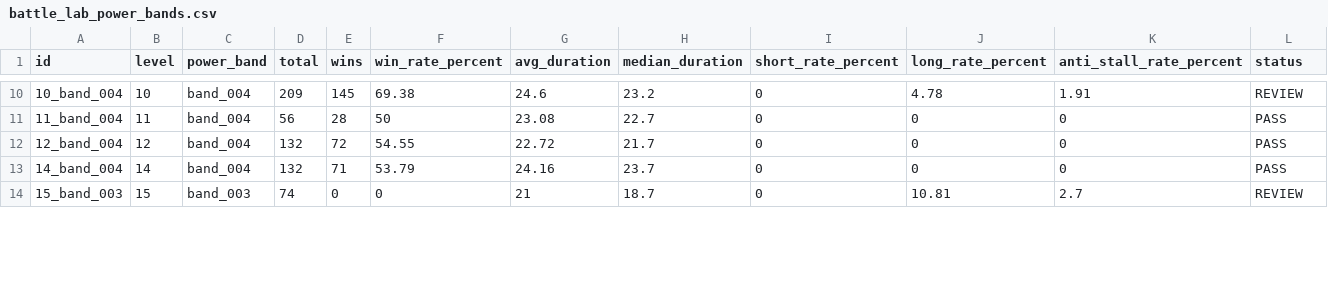
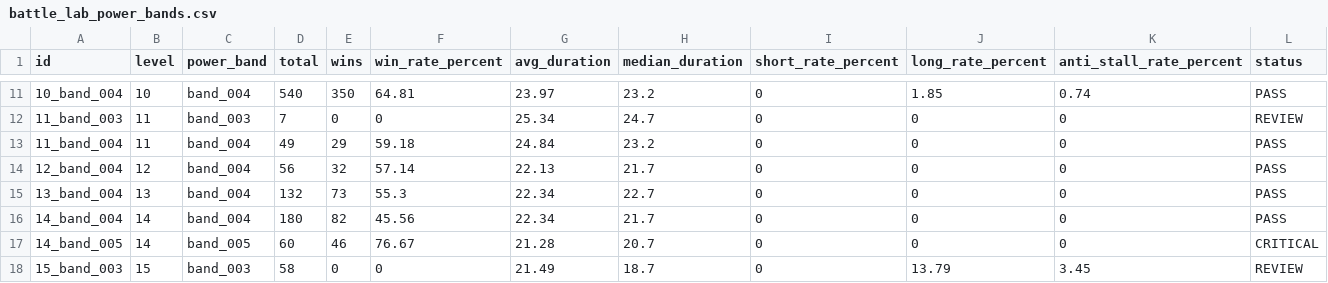
Before and after one commit to Bournellis/Studio, a CSV file: Projetos/draxos-mobile/docs/battle-lab/generated/battle_lab_power_bands.csv, drawn as a sheet; only a part is shown, gaps mark what is left out; the diff covers the shown part only.

```diff
--- a/Projetos/draxos-mobile/docs/battle-lab/generated/battle_lab_power_bands.csv
+++ b/Projetos/draxos-mobile/docs/battle-lab/generated/battle_lab_power_bands.csv
@@ -10,5 +11,8 @@ id,level,power_band,total,wins,win_rate_percent,avg_duration,median_duration,sho
-10_band_004,10,band_004,209,145,69.38,24.6,23.2,0,4.78,1.91,REVIEW
-11_band_004,11,band_004,56,28,50,23.08,22.7,0,0,0,PASS
-12_band_004,12,band_004,132,72,54.55,22.72,21.7,0,0,0,PASS
-14_band_004,14,band_004,132,71,53.79,24.16,23.7,0,0,0,PASS
-15_band_003,15,band_003,74,0,0,21,18.7,0,10.81,2.7,REVIEW
+10_band_004,10,band_004,540,350,64.81,23.97,23.2,0,1.85,0.74,PASS
+11_band_003,11,band_003,7,0,0,25.34,24.7,0,0,0,REVIEW
+11_band_004,11,band_004,49,29,59.18,24.84,23.2,0,0,0,PASS
+12_band_004,12,band_004,56,32,57.14,22.13,21.7,0,0,0,PASS
+13_band_004,13,band_004,132,73,55.3,22.34,22.7,0,0,0,PASS
+14_band_004,14,band_004,180,82,45.56,22.34,21.7,0,0,0,PASS
+14_band_005,14,band_005,60,46,76.67,21.28,20.7,0,0,0,CRITICAL
+15_band_003,15,band_003,58,0,0,21.49,18.7,0,13.79,3.45,REVIEW
```
Also changed, not shown: 1 added row, 3 removed rows and 48 edited cells elsewhere in this file, Projetos/draxos-mobile/docs/battle-lab/generated/battle_lab_arena_sequences.csv, Projetos/draxos-mobile/docs/battle-lab/generated/battle_lab_builds.csv, 56 other files.
